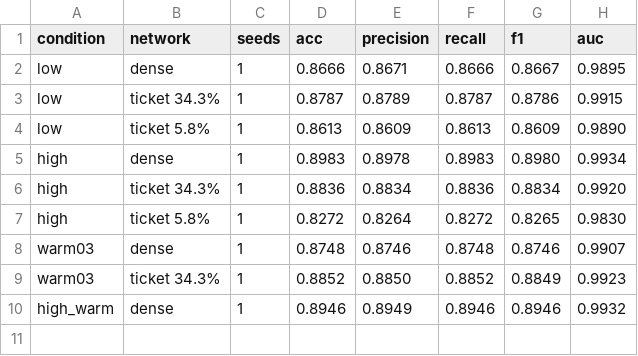
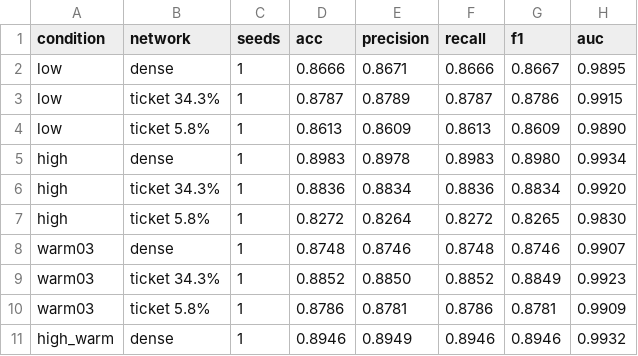
Before and after one commit to kneat2448/LTH-ML-final, a CSV file: results/metrics_table.csv, drawn as a sheet; the diff names each change by its address in the sheet, - before the commit and + after, or states it on an @@ line.

```diff
--- a/results/metrics_table.csv
+++ b/results/metrics_table.csv
+row 10: warm03 | ticket 5.8% | 1 | 0.8786 | 0.8781 | 0.8786 | 0.8781 | 0.9909
```
Also changed, not shown: results/summary.csv, results/ticket_advantage.csv, 6 other files.
